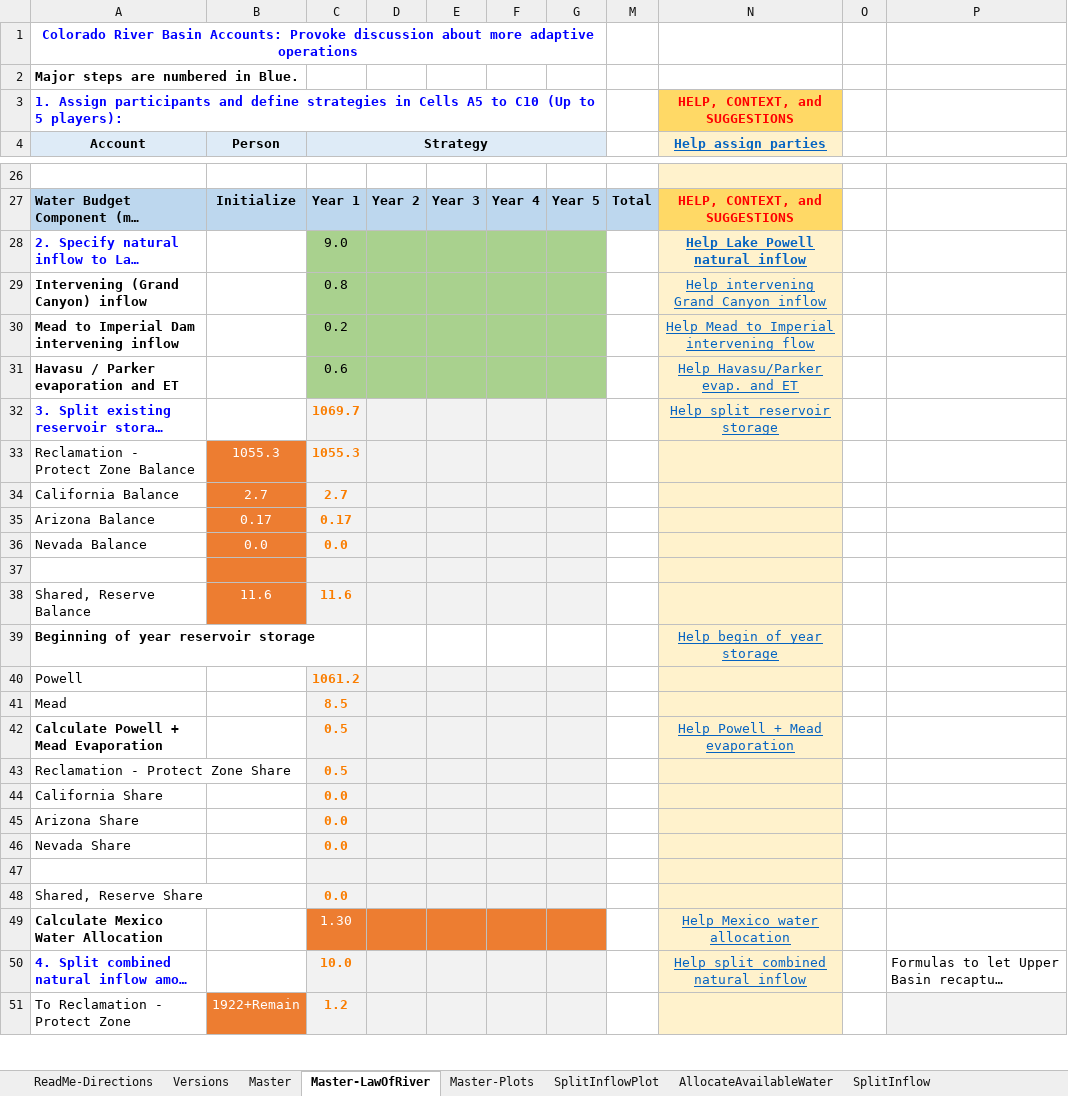
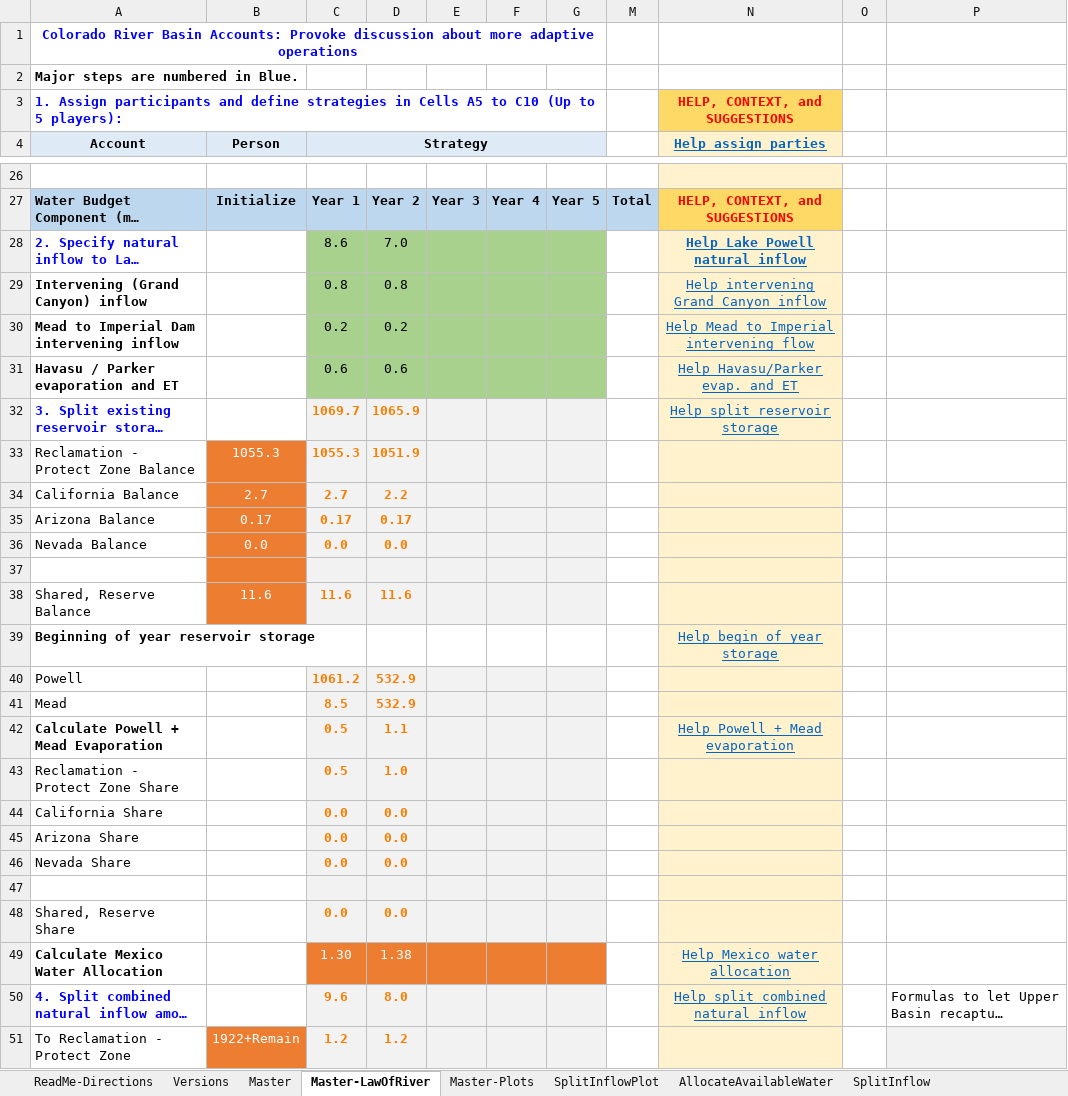
Before and after one commit to dzeke/ColoradoRiverCollaborate, an Excel workbook: LakeMeadWaterBankDivideInflow/LakeMeadWaterBankDivideInflow.xlsx, sheet Master-LawOfRiver, drawn as a sheet; only a part is shown, gaps mark what is left out; long unchanged cells end in …; values as stored, in another font and other column widths than the file's, no borders; conditional formats not drawn; the diff covers the shown part only; the diff names each change by its address in the sheet, - before the commit and + after, or states it on an @@ line.

```diff
--- a/LakeMeadWaterBankDivideInflow/LakeMeadWaterBankDivideInflow.xlsx (sheet Master-LawOfRiver)
+++ b/LakeMeadWaterBankDivideInflow/LakeMeadWaterBankDivideInflow.xlsx (sheet Master-LawOfRiver)
-C28 (Strategy): 9.0
+C28 (Strategy): 8.6
-D28: (empty)
+D28: 7.0
-D29: (empty)
+D29: 0.8
-D30: (empty)
+D30: 0.2
-D31: (empty)
+D31: 0.6
-D32: (empty)
+D32: 1065.9
-D33: (empty)
+D33: 1051.9
-D34: (empty)
+D34: 2.2
-D35: (empty)
+D35: 0.17
-D36: (empty)
+D36: 0.0
-D38: (empty)
+D38: 11.6
-D40:D41: (empty)
+D40:D41: 532.9
-D42: (empty)
+D42: 1.1
-D43: (empty)
+D43: 1.0
-D44:D46: (empty)
+D44:D46: 0.0
-D48: (empty)
+D48: 0.0
-D49: (empty)
+D49: 1.38
-C50 (Strategy): 10.0
+C50 (Strategy): 9.6
-D50: (empty)
+D50: 8.0
-D51: (empty)
+D51: 1.2
```
Also changed, not shown: 63 edited cells elsewhere in this sheet, sheet Master, sheet AllocateAvailableWater, sheet SplitInflow, sheet Versions, formulas that keep their value, hidden cells, charts or pictures.
